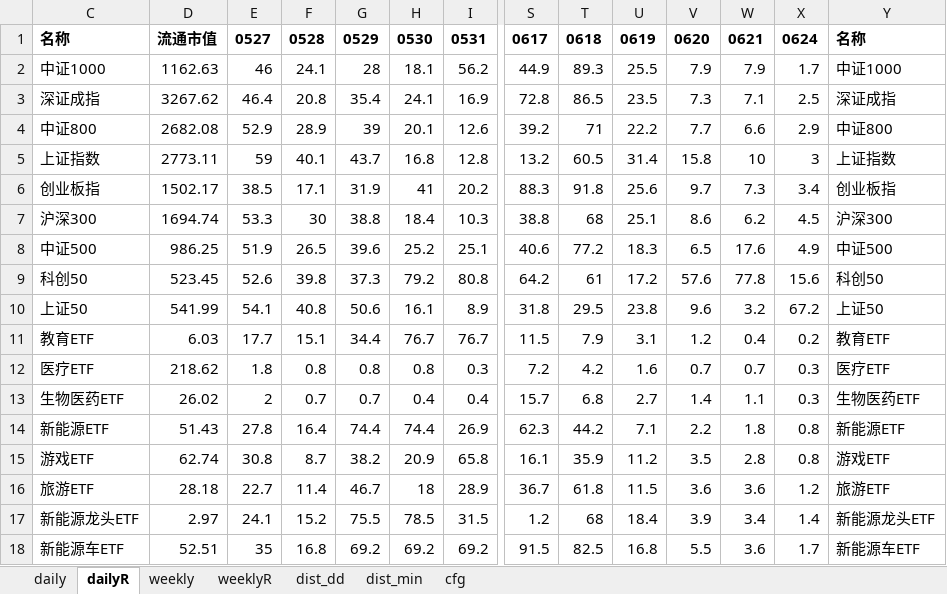
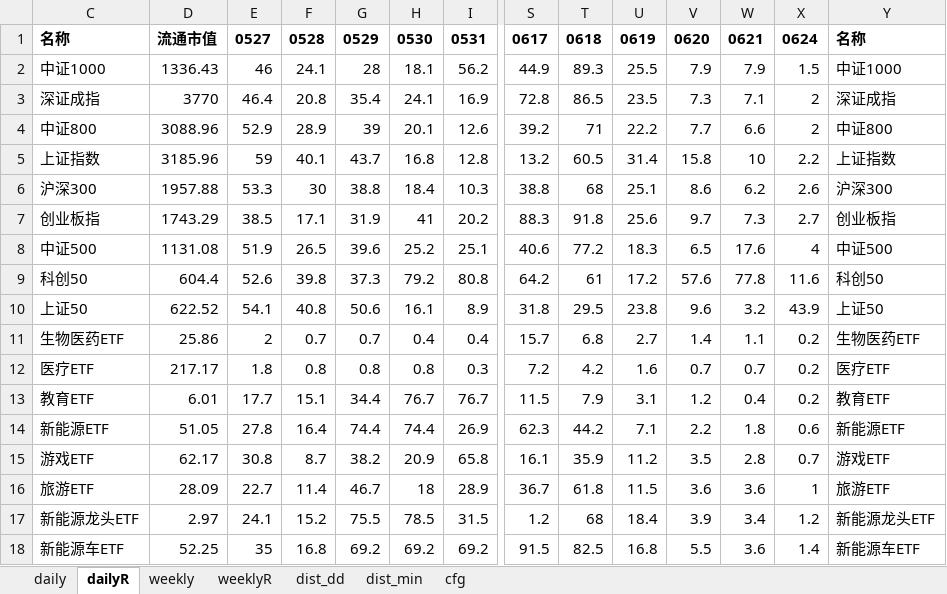
Before and after one commit to aixingkong/view, an Excel workbook: fund_list.xlsx, sheet dailyR, drawn as a sheet; only a part is shown, gaps mark what is left out; values as stored, in another font and other column widths than the file's, no borders; removed rows and columns are numbered as before the commit, all else as after; rows hold the shown columns only; the diff covers the shown part only; the diff names each change by its address in the sheet, - before the commit and + after, or states it on an @@ line.

```diff
--- a/fund_list.xlsx (sheet dailyR)
+++ b/fund_list.xlsx (sheet dailyR)
-D2: 1162.63
+D2: 1336.43
-X2: 1.7
+X2: 1.5
-D3: 3267.62
+D3: 3770
-X3: 2.5
+X3: 2
-D4: 2682.08
+D4: 3088.96
-X4: 2.9
+X4: 2
-D5: 2773.11
+D5: 3185.96
-X5: 3
+X5: 2.2
-row 6: 创业板指 | 1502.17 | 38.5 | 17.1 | 31.9 | 41 | 20.2 | 88.3 | 91.8 | 25.6 | 9.7 | 7.3 | 3.4 | 创业板指
-D6: 1694.74
+D6: 1957.88
-X6: 4.5
+X6: 2.6
+row 7: 创业板指 | 1743.29 | 38.5 | 17.1 | 31.9 | 41 | 20.2 | 88.3 | 91.8 | 25.6 | 9.7 | 7.3 | 2.7 | 创业板指
-D8: 986.25
+D8: 1131.08
-X8: 4.9
+X8: 4
-D9: 523.45
+D9: 604.4
-X9: 15.6
+X9: 11.6
-D10: 541.99
+D10: 622.52
-X10: 67.2
+X10: 43.9
+row 11: 生物医药ETF | 25.86 | 2 | 0.7 | 0.7 | 0.4 | 0.4 | 15.7 | 6.8 | 2.7 | 1.4 | 1.1 | 0.2 | 生物医药ETF
+row 12: 医疗ETF | 217.17 | 1.8 | 0.8 | 0.8 | 0.8 | 0.3 | 7.2 | 4.2 | 1.6 | 0.7 | 0.7 | 0.2 | 医疗ETF
-D13: 6.03
+D13: 6.01
-row 12: 医疗ETF | 218.62 | 1.8 | 0.8 | 0.8 | 0.8 | 0.3 | 7.2 | 4.2 | 1.6 | 0.7 | 0.7 | 0.3 | 医疗ETF
-row 13: 生物医药ETF | 26.02 | 2 | 0.7 | 0.7 | 0.4 | 0.4 | 15.7 | 6.8 | 2.7 | 1.4 | 1.1 | 0.3 | 生物医药ETF
-D14: 51.43
+D14: 51.05
-X14: 0.8
+X14: 0.6
-D15: 62.74
+D15: 62.17
-X15: 0.8
+X15: 0.7
-D16: 28.18
+D16: 28.09
-X16: 1.2
+X16: 1
-X17: 1.4
+X17: 1.2
-D18: 52.51
+D18: 52.25
-X18: 1.7
+X18: 1.4
```
Also changed, not shown: 32 added rows, 32 removed rows and 69 edited cells elsewhere in this sheet, sheet weeklyR, sheet daily, sheet weekly, hidden cells, 2 other files.
